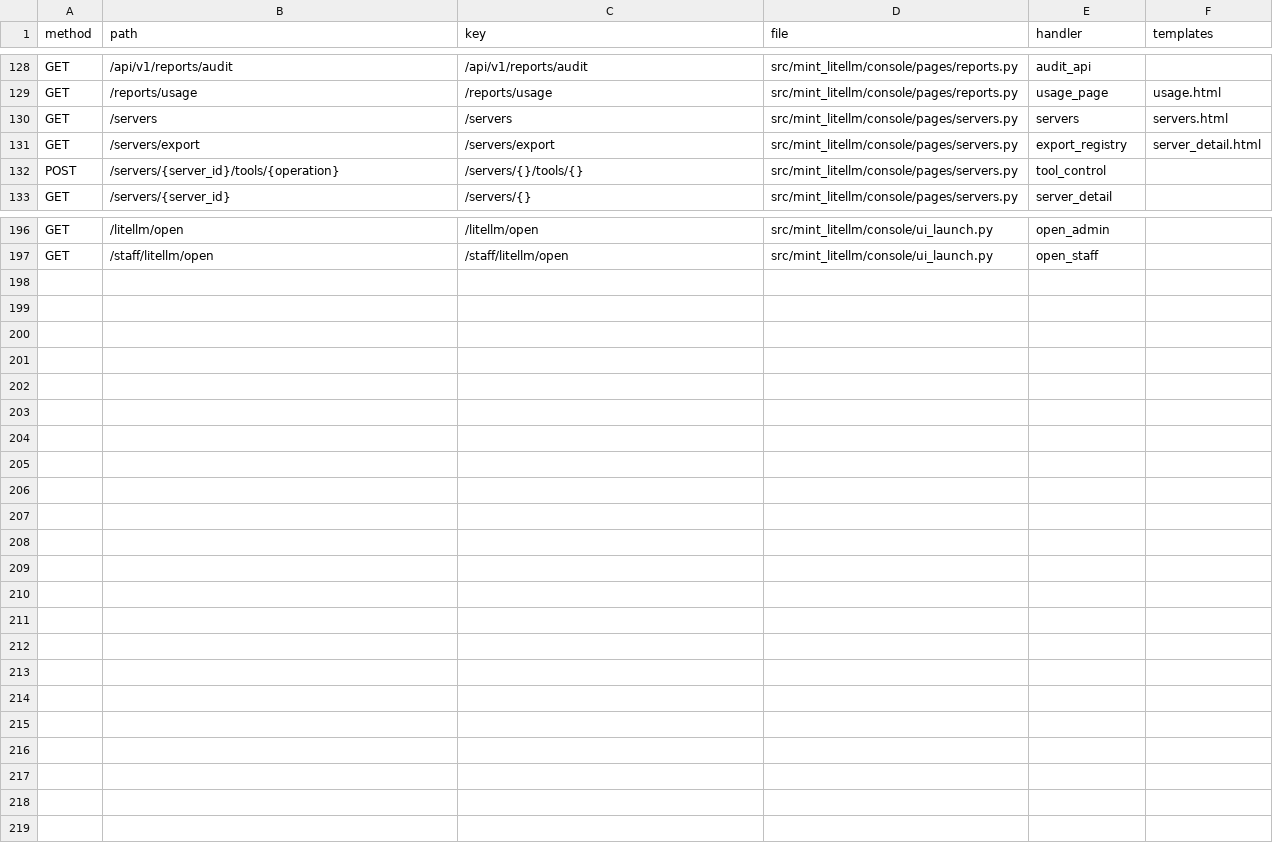
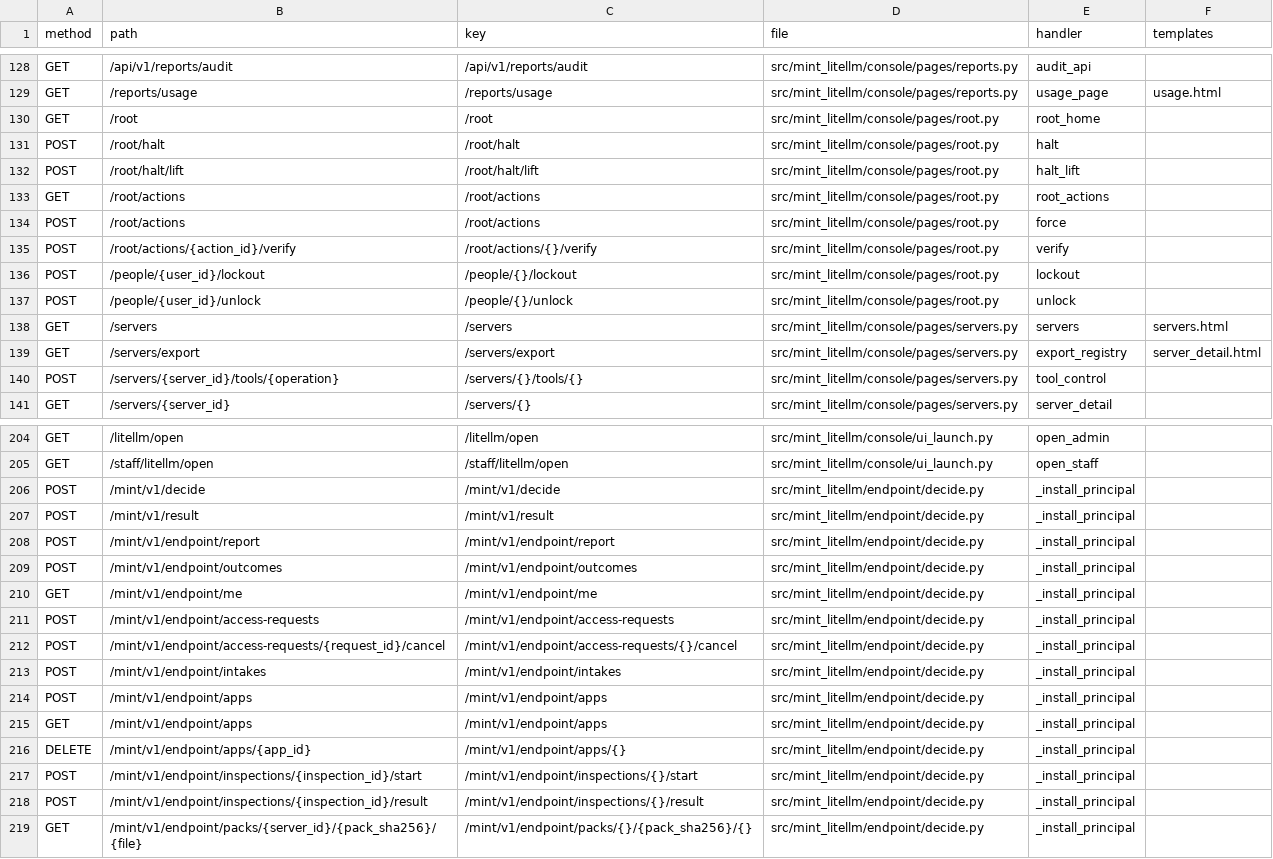
Before and after one commit to Team-AGI/mint-litellm, a CSV file: docs/product/generated/ROUTES.csv, drawn as a sheet; only a part is shown, gaps mark what is left out.

```diff
--- a/docs/product/generated/ROUTES.csv
+++ b/docs/product/generated/ROUTES.csv
@@ -129,2 +129,10 @@ GET,/api/v1/reports/audit,/api/v1/reports/audit,src/mint_litellm/console/pages/r
 GET,/reports/usage,/reports/usage,src/mint_litellm/console/pages/reports.py,usage_page,usage.html
+GET,/root,/root,src/mint_litellm/console/pages/root.py,root_home,
+POST,/root/halt,/root/halt,src/mint_litellm/console/pages/root.py,halt,
+POST,/root/halt/lift,/root/halt/lift,src/mint_litellm/console/pages/root.py,halt_lift,
+GET,/root/actions,/root/actions,src/mint_litellm/console/pages/root.py,root_actions,
+POST,/root/actions,/root/actions,src/mint_litellm/console/pages/root.py,force,
+POST,/root/actions/{action_id}/verify,/root/actions/{}/verify,src/mint_litellm/console/pages/root.py,verify,
+POST,/people/{user_id}/lockout,/people/{}/lockout,src/mint_litellm/console/pages/root.py,lockout,
+POST,/people/{user_id}/unlock,/people/{}/unlock,src/mint_litellm/console/pages/root.py,unlock,
 GET,/servers,/servers,src/mint_litellm/console/pages/servers.py,servers,servers.html
@@ -197 +205,15 @@ GET,/litellm/open,/litellm/open,src/mint_litellm/console/ui_launch.py,open_admin
 GET,/staff/litellm/open,/staff/litellm/open,src/mint_litellm/console/ui_launch.py,open_staff,
+POST,/mint/v1/decide,/mint/v1/decide,src/mint_litellm/endpoint/decide.py,_install_principal,
+POST,/mint/v1/result,/mint/v1/result,src/mint_litellm/endpoint/decide.py,_install_principal,
+POST,/mint/v1/endpoint/report,/mint/v1/endpoint/report,src/mint_litellm/endpoint/decide.py,_install_principal,
+POST,/mint/v1/endpoint/outcomes,/mint/v1/endpoint/outcomes,src/mint_litellm/endpoint/decide.py,_install_principal,
+GET,/mint/v1/endpoint/me,/mint/v1/endpoint/me,src/mint_litellm/endpoint/decide.py,_install_principal,
+POST,/mint/v1/endpoint/access-requests,/mint/v1/endpoint/access-requests,src/mint_litellm/endpoint/decide.py,_install_principal,
+POST,/mint/v1/endpoint/access-requests/{request_id}/cancel,/mint/v1/endpoint/access-requests/{}/cancel,src/mint_litellm/endpoint/decide.py,_install_principal,
+POST,/mint/v1/endpoint/intakes,/mint/v1/endpoint/intakes,src/mint_litellm/endpoint/decide.py,_install_principal,
+POST,/mint/v1/endpoint/apps,/mint/v1/endpoint/apps,src/mint_litellm/endpoint/decide.py,_install_principal,
+GET,/mint/v1/endpoint/apps,/mint/v1/endpoint/apps,src/mint_litellm/endpoint/decide.py,_install_principal,
+DELETE,/mint/v1/endpoint/apps/{app_id},/mint/v1/endpoint/apps/{},src/mint_litellm/endpoint/decide.py,_install_principal,
+POST,/mint/v1/endpoint/inspections/{inspection_id}/start,/mint/v1/endpoint/inspections/{}/start,src/mint_litellm/endpoint/decide.py,_install_principal,
+POST,/mint/v1/endpoint/inspections/{inspection_id}/result,/mint/v1/endpoint/inspections/{}/result,src/mint_litellm/endpoint/decide.py,_install_principal,
+GET,/mint/v1/endpoint/packs/{server_id}/{pack_sha256}/{file},/mint/v1/endpoint/packs/{}/{pack_sha256}/{},src/mint_litellm/endpoint/decide.py,_install_principal,
```
Also changed, not shown: docs/product/FEATURE_REGISTER.csv, docs/product/SCREEN_ACTION_MATRIX.csv, 16 other files.
